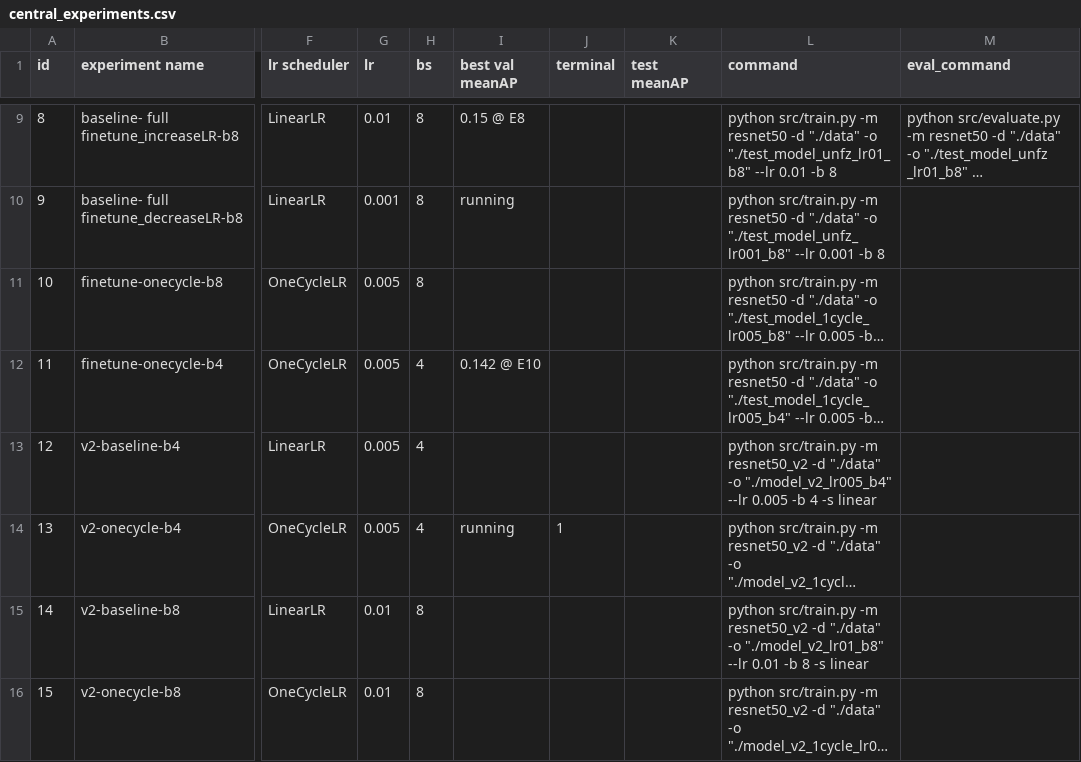
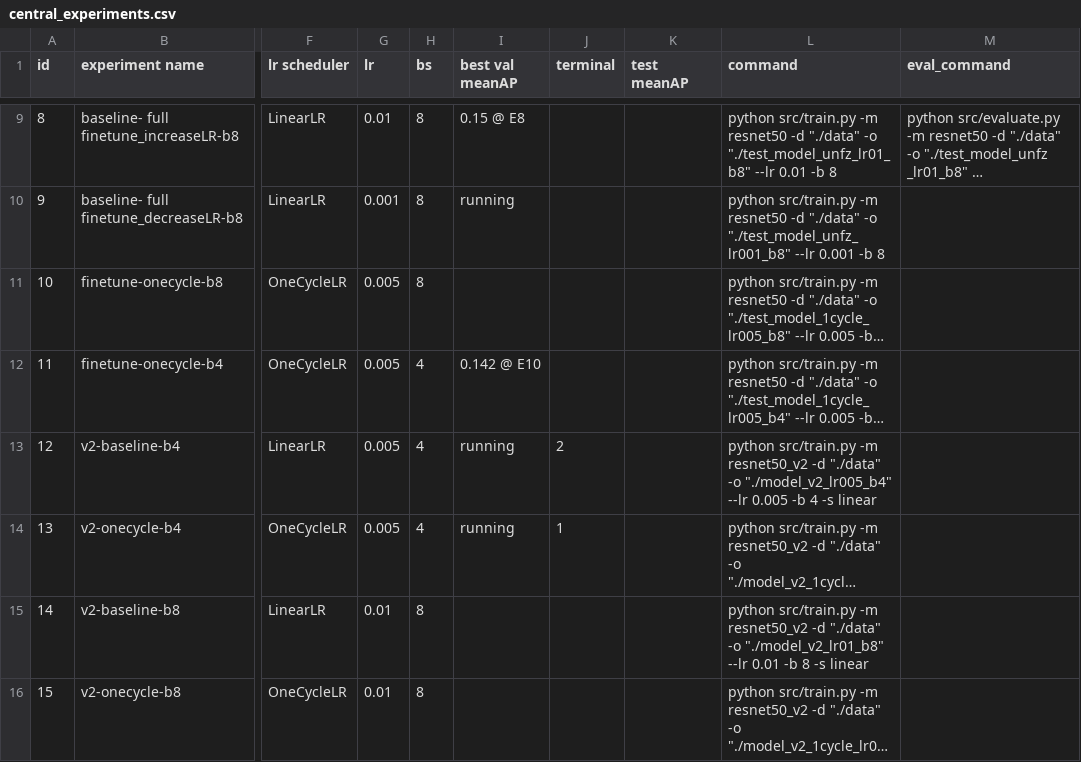
Before and after one commit to badark/smartathon, a CSV file: docs/central_experiments.csv, drawn as a sheet; only a part is shown, gaps mark what is left out; long unchanged cells end in …; the diff names each change by its address in the sheet, - before the commit and + after, or states it on an @@ line.

Commit message:
Update central_experiments.csv

```diff
--- a/docs/central_experiments.csv
+++ b/docs/central_experiments.csv
-I13 (best val meanAP): (empty)
+I13 (best val meanAP): running
-J13 (terminal): (empty)
+J13 (terminal): 2
```
